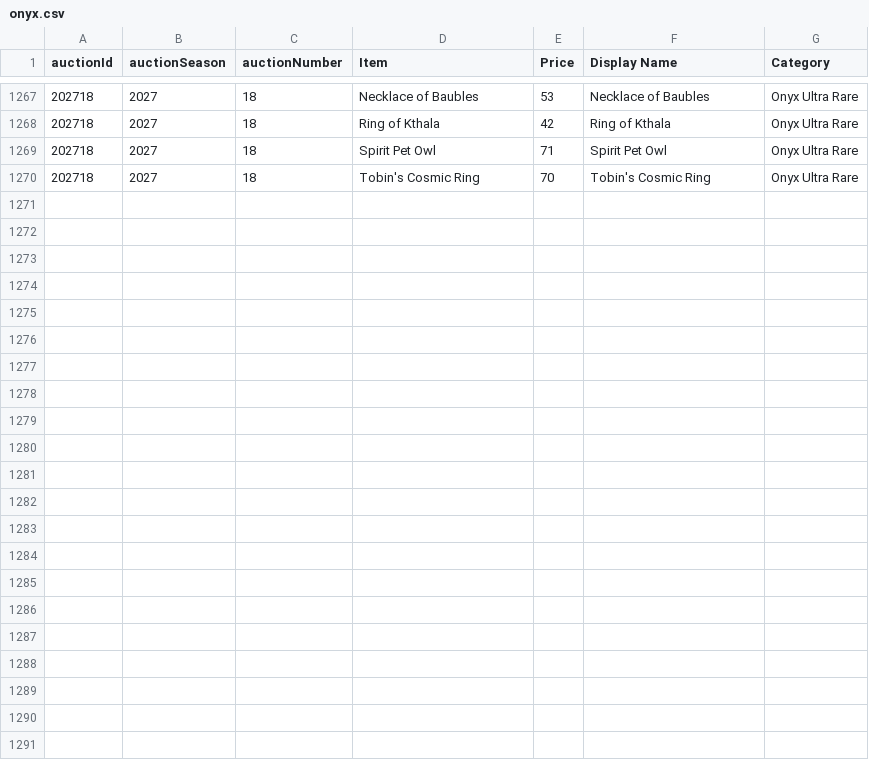
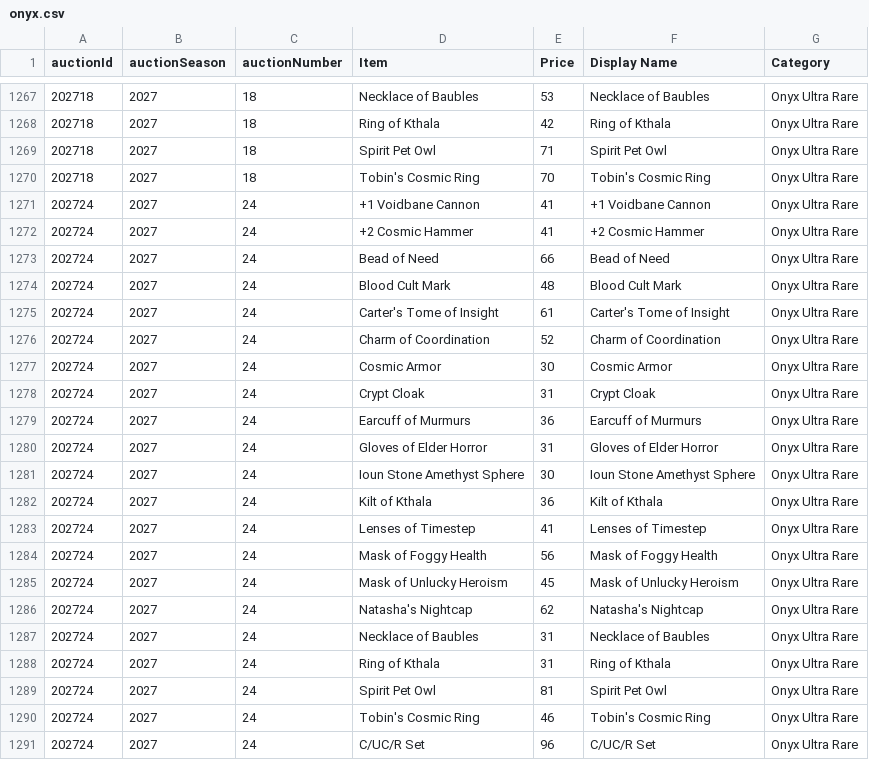
Before and after one commit to mjdomask-jpg/trueDungeonAuctionPrices, a CSV file: public/data/onyx.csv, drawn as a sheet; only a part is shown, gaps mark what is left out.

Commit message:
Publish from sheet: 5 data files (#338)
auctionMetadata.csv: 329 -> 330 rows
  prices.csv: 9125 -> 9199 rows
  onyx.csv: 1269 -> 1290 rows
  contextItems.csv: 887 -> 887 rows
  rawPricesData.csv: 22961 -> 23269 rows

Exported by apps-script/publishToSite.gs 2026-09-20.1.

```diff
--- a/public/data/onyx.csv
+++ b/public/data/onyx.csv
@@ -1270 +1270,22 @@ auctionId,auctionSeason,auctionNumber,Item,Price,Display Name,Category
 202718,2027,18,Tobin's Cosmic Ring,70,Tobin's Cosmic Ring,Onyx Ultra Rare
+202724,2027,24,+1 Voidbane Cannon,41,+1 Voidbane Cannon,Onyx Ultra Rare
+202724,2027,24,+2 Cosmic Hammer,41,+2 Cosmic Hammer,Onyx Ultra Rare
+202724,2027,24,Bead of Need,66,Bead of Need,Onyx Ultra Rare
+202724,2027,24,Blood Cult Mark,48,Blood Cult Mark,Onyx Ultra Rare
+202724,2027,24,Carter's Tome of Insight,61,Carter's Tome of Insight,Onyx Ultra Rare
+202724,2027,24,Charm of Coordination,52,Charm of Coordination,Onyx Ultra Rare
+202724,2027,24,Cosmic Armor,30,Cosmic Armor,Onyx Ultra Rare
+202724,2027,24,Crypt Cloak,31,Crypt Cloak,Onyx Ultra Rare
+202724,2027,24,Earcuff of Murmurs,36,Earcuff of Murmurs,Onyx Ultra Rare
+202724,2027,24,Gloves of Elder Horror,31,Gloves of Elder Horror,Onyx Ultra Rare
+202724,2027,24,Ioun Stone Amethyst Sphere,30,Ioun Stone Amethyst Sphere,Onyx Ultra Rare
+202724,2027,24,Kilt of Kthala,36,Kilt of Kthala,Onyx Ultra Rare
+202724,2027,24,Lenses of Timestep,41,Lenses of Timestep,Onyx Ultra Rare
+202724,2027,24,Mask of Foggy Health,56,Mask of Foggy Health,Onyx Ultra Rare
+202724,2027,24,Mask of Unlucky Heroism,45,Mask of Unlucky Heroism,Onyx Ultra Rare
+202724,2027,24,Natasha's Nightcap,62,Natasha's Nightcap,Onyx Ultra Rare
+202724,2027,24,Necklace of Baubles,31,Necklace of Baubles,Onyx Ultra Rare
+202724,2027,24,Ring of Kthala,31,Ring of Kthala,Onyx Ultra Rare
+202724,2027,24,Spirit Pet Owl,81,Spirit Pet Owl,Onyx Ultra Rare
+202724,2027,24,Tobin's Cosmic Ring,46,Tobin's Cosmic Ring,Onyx Ultra Rare
+202724,2027,24,C/UC/R Set,96,C/UC/R Set,Onyx Ultra Rare
```
Also changed, not shown: public/data/auctionMetadata.csv, public/data/contextItems.csv, 2 other files.
